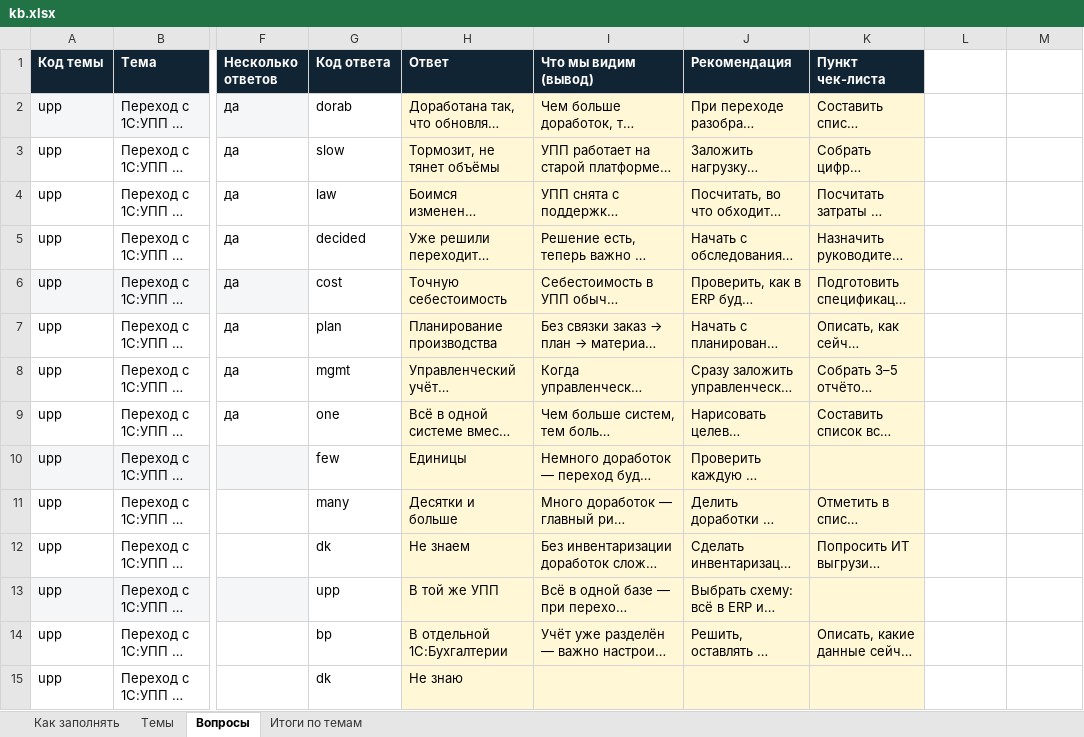
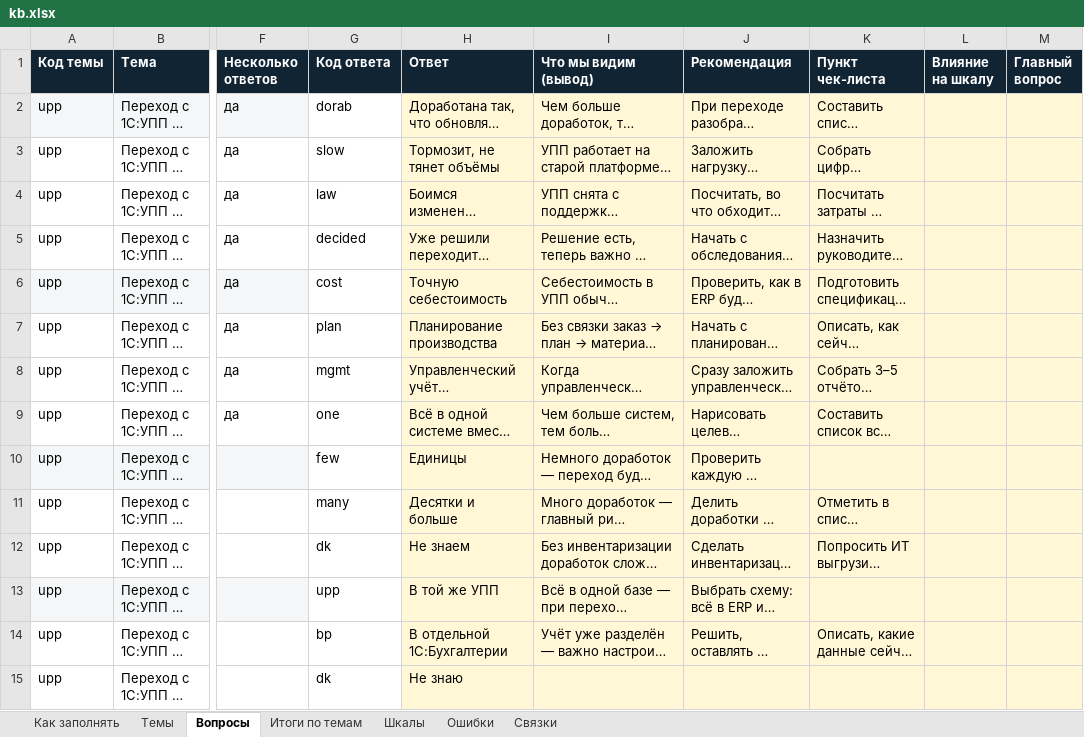
Before and after one commit to ois2812-ctrl/forum, an Excel workbook: build/kb.xlsx, sheet Вопросы, drawn as a sheet; only a part is shown, gaps mark what is left out; long unchanged cells end in …; values as stored, in another font and other column widths than the file's, no borders; the diff covers the shown part only; the diff names each change by its address in the sheet, - before the commit and + after, or states it on an @@ line.

```diff
--- a/build/kb.xlsx (sheet Вопросы)
+++ b/build/kb.xlsx (sheet Вопросы)
+sheet tab: Шкалы
+sheet tab: Ошибки
+sheet tab: Связки
-L1: (empty)
+L1: Влияние на шкалу
-L1:M1 fill: none
+L1:M1 fill: #112434
-M1: (empty)
+M1: Главный вопрос
-L2:M15 fill: none
+L2:M15 fill: #FFF7D6
```
Also changed, not shown: 3 removed rows, 51 edited cells and cell formats elsewhere in this sheet, sheet Как заполнять, 7 other files.
